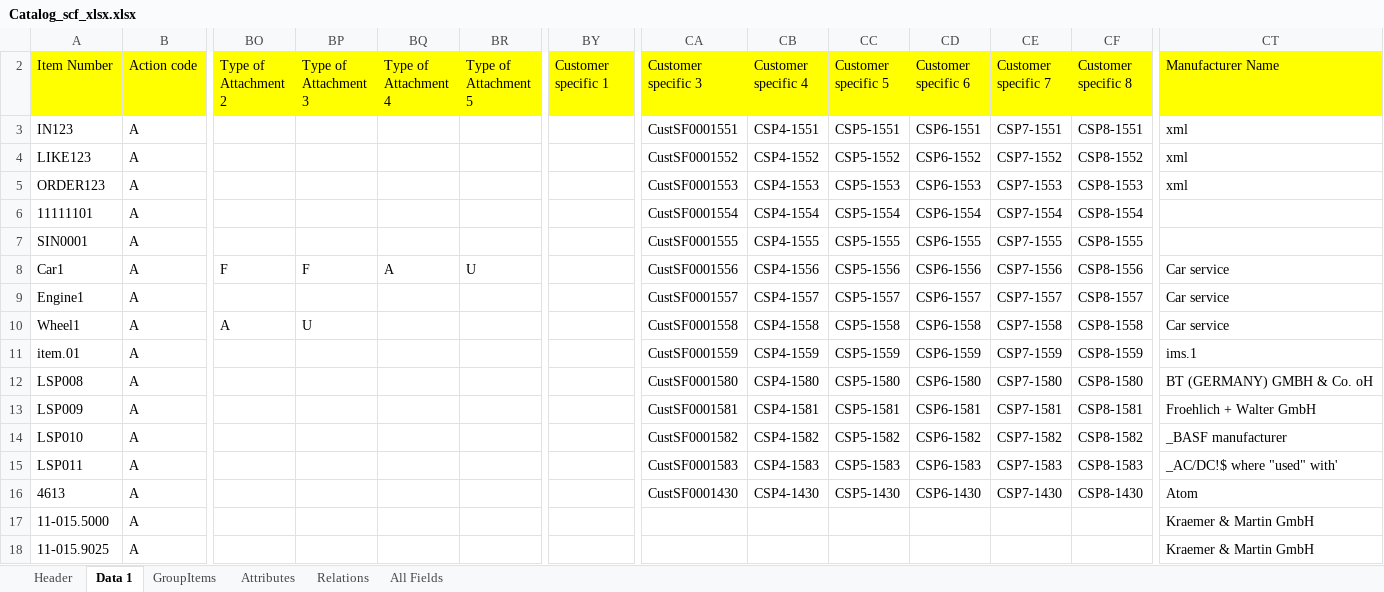
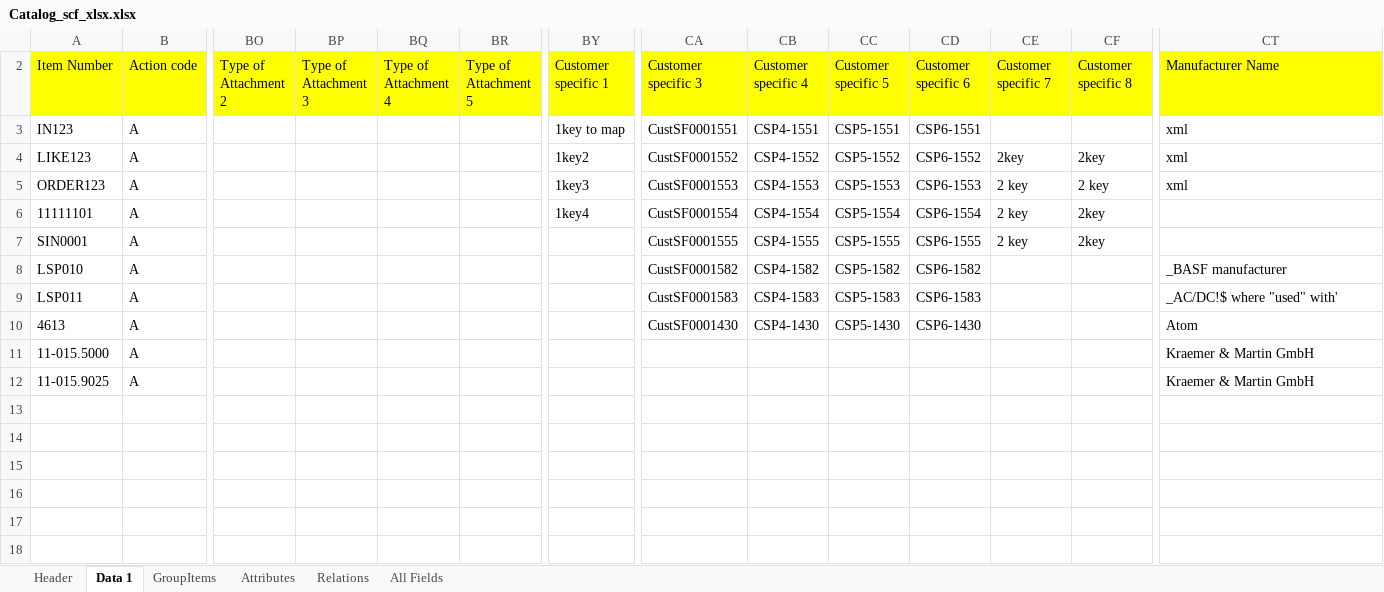
Before and after one commit to Tristan84542/MyWorkSmoke, an Excel workbook: PlaywrightTests/CMB/QA/Catalog_scf_xlsx.xlsx, sheet Data 1, drawn as a sheet; only a part is shown, gaps mark what is left out; values as stored, in another font and other column widths than the file's, no borders; removed rows and columns are numbered as before the commit, all else as after; rows hold the shown columns only; the diff names each change by its address in the sheet, - before the commit and + after, or states it on an @@ line.

Commit message:
#275493 Refactored test order, reworked create user, customer landing page

```diff
--- a/PlaywrightTests/CMB/QA/Catalog_scf_xlsx.xlsx (sheet Data 1)
+++ b/PlaywrightTests/CMB/QA/Catalog_scf_xlsx.xlsx (sheet Data 1)
-BY3 (Customer specific 1): (empty)
+BY3 (Customer specific 1): 1key to map
-CE3 (Customer specific 7): CSP7-1551
+CE3 (Customer specific 7): (empty)
-CF3 (Customer specific 8): CSP8-1551
+CF3 (Customer specific 8): (empty)
-BY4 (Customer specific 1): (empty)
+BY4 (Customer specific 1): 1key2
-CE4 (Customer specific 7): CSP7-1552
+CE4 (Customer specific 7): 2key
-CF4 (Customer specific 8): CSP8-1552
+CF4 (Customer specific 8): 2key
-BY5 (Customer specific 1): (empty)
+BY5 (Customer specific 1): 1key3
-CE5 (Customer specific 7): CSP7-1553
+CE5 (Customer specific 7): 2 key
-CF5 (Customer specific 8): CSP8-1553
+CF5 (Customer specific 8): 2 key
-BY6 (Customer specific 1): (empty)
+BY6 (Customer specific 1): 1key4
-CE6 (Customer specific 7): CSP7-1554
+CE6 (Customer specific 7): 2 key
-CF6 (Customer specific 8): CSP8-1554
+CF6 (Customer specific 8): 2key
-CE7 (Customer specific 7): CSP7-1555
+CE7 (Customer specific 7): 2 key
-CF7 (Customer specific 8): CSP8-1555
+CF7 (Customer specific 8): 2key
-row 8: Car1 | A | F | F | A | U |  | CustSF0001556 | CSP4-1556 | CSP5-1556 | CSP6-1556 | CSP7-1556 | CSP8-1556 | Car service
-row 9: Engine1 | A |  |  |  |  |  | CustSF0001557 | CSP4-1557 | CSP5-1557 | CSP6-1557 | CSP7-1557 | CSP8-1557 | Car service
-row 10: Wheel1 | A | A | U |  |  |  | CustSF0001558 | CSP4-1558 | CSP5-1558 | CSP6-1558 | CSP7-1558 | CSP8-1558 | Car service
-row 11: item.01 | A |  |  |  |  |  | CustSF0001559 | CSP4-1559 | CSP5-1559 | CSP6-1559 | CSP7-1559 | CSP8-1559 | ims.1
-row 12: LSP008 | A |  |  |  |  |  | CustSF0001580 | CSP4-1580 | CSP5-1580 | CSP6-1580 | CSP7-1580 | CSP8-1580 | BT (GERMANY) GMBH & Co. oH
-row 13: LSP009 | A |  |  |  |  |  | CustSF0001581 | CSP4-1581 | CSP5-1581 | CSP6-1581 | CSP7-1581 | CSP8-1581 | Froehlich + Walter GmbH
-CE8 (Customer specific 7): CSP7-1582
+CE8 (Customer specific 7): (empty)
-CF8 (Customer specific 8): CSP8-1582
+CF8 (Customer specific 8): (empty)
-CE9 (Customer specific 7): CSP7-1583
+CE9 (Customer specific 7): (empty)
-CF9 (Customer specific 8): CSP8-1583
+CF9 (Customer specific 8): (empty)
-CE10 (Customer specific 7): CSP7-1430
+CE10 (Customer specific 7): (empty)
-CF10 (Customer specific 8): CSP8-1430
+CF10 (Customer specific 8): (empty)
```
Also changed, not shown: PlaywrightTests/CMB/PROD/Catalog_scf_CRS.xlsx, PlaywrightTests/CMB/PROD/xlsx_prod_catalog_SCF_prod_file_base_checkroutine_customer.xlsx, 12 other files.
